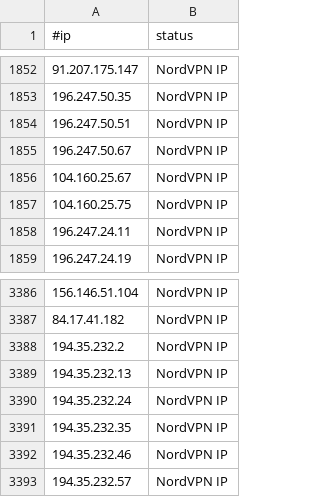
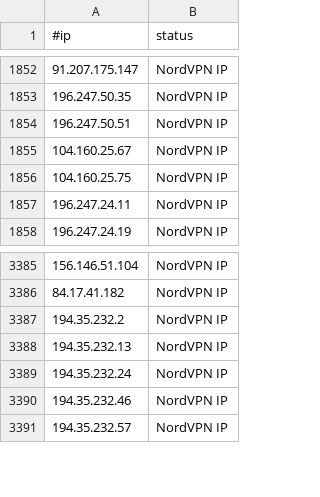
Before and after one commit to beac0n5/C2IntelFeeds, a CSV file: vpn/NordVPNIPs.csv, drawn as a sheet; only a part is shown, gaps mark what is left out.

```diff
--- a/vpn/NordVPNIPs.csv
+++ b/vpn/NordVPNIPs.csv
@@ -1854,3 +1854,2 @@
 196.247.50.51,NordVPN IP
-196.247.50.67,NordVPN IP
 104.160.25.67,NordVPN IP
@@ -3390,3 +3389,2 @@
 194.35.232.24,NordVPN IP
-194.35.232.35,NordVPN IP
 194.35.232.46,NordVPN IP
```
Also changed, not shown: feeds/DNSC2Domains-30day.csv, feeds/DNSC2Domains.csv, 3 other files.
